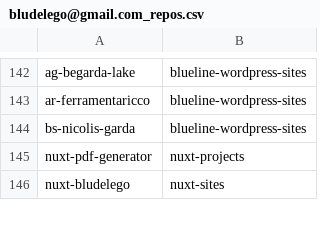
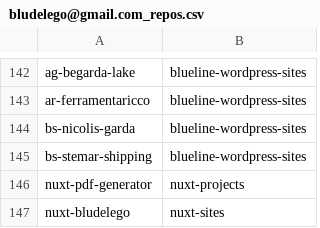
Before and after one commit to seriiserii825/py-bitbucket, a CSV file: bludelego@gmail.com_repos.csv, drawn as a sheet; only a part is shown, gaps mark what is left out; the diff names each change by its address in the sheet, - before the commit and + after, or states it on an @@ line.

Commit message:
feat: new repo

```diff
--- a/bludelego@gmail.com_repos.csv
+++ b/bludelego@gmail.com_repos.csv
+row 145: bs-stemar-shipping | blueline-wordpress-sites
```
Also changed, not shown: 2 other files.
